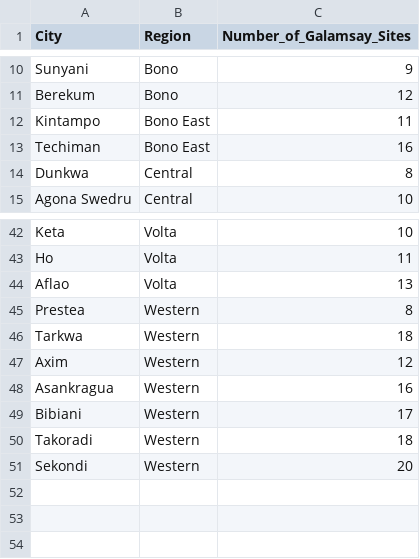
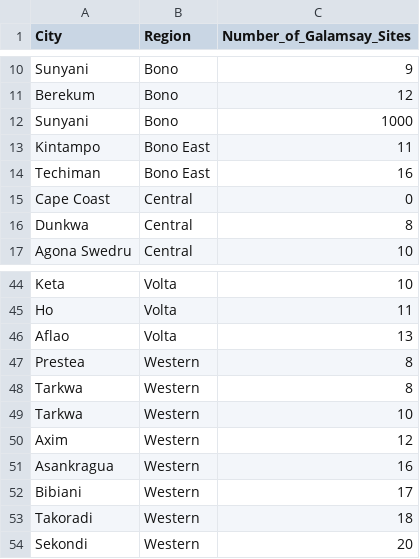
Before and after one commit to Nyengor/open-foundation-west-africa-project, a CSV file: galamsey_data.csv, drawn as a sheet; only a part is shown, gaps mark what is left out.

```diff
--- a/galamsey_data.csv
+++ b/galamsey_data.csv
@@ -11,4 +11,6 @@ Sunyani,Bono,9
 Berekum,Bono,12
+Sunyani,Bono,1000
 Kintampo,Bono East,11
 Techiman,Bono East,16
+Cape Coast,Central,0
 Dunkwa,Central,8
@@ -45,3 +47,4 @@ Aflao,Volta,13
 Prestea,Western,8
-Tarkwa,Western,18
+Tarkwa,Western,8
+Tarkwa,Western,10
 Axim,Western,12
```
Also changed, not shown: 4 other files.
